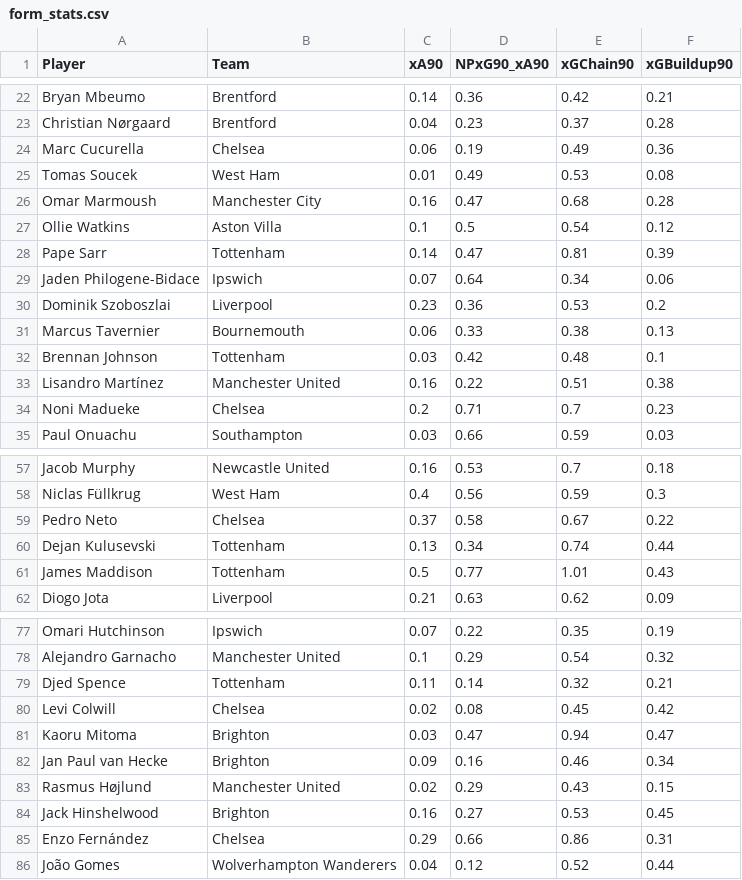
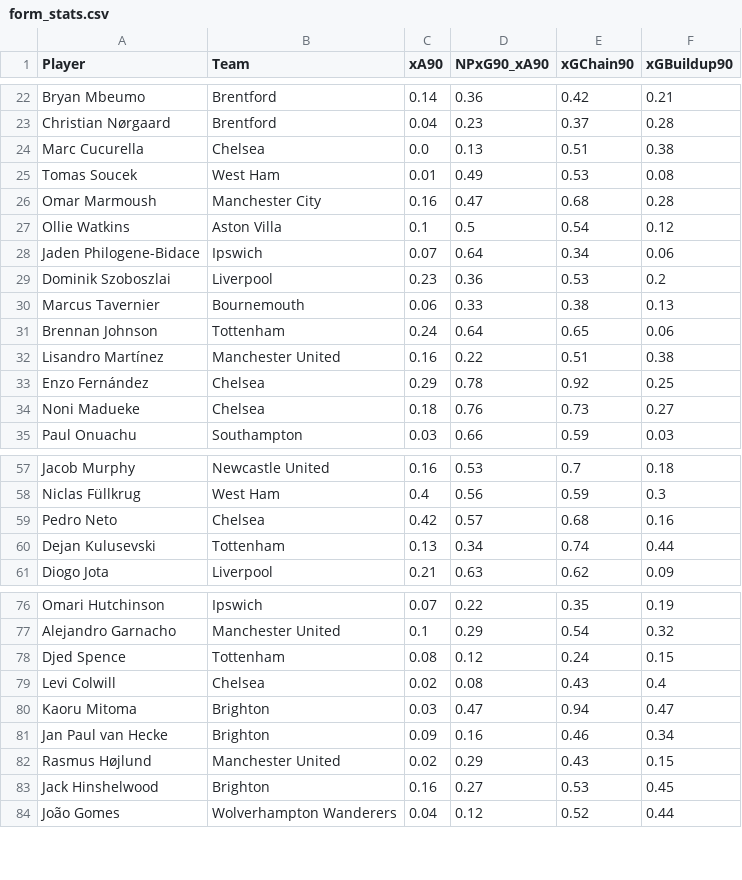
Before and after one commit to oforiik/fpl-assistant, a CSV file: data/form_stats.csv, drawn as a sheet; only a part is shown, gaps mark what is left out; the diff covers the shown part only.

Commit message:
Update CSV files with daily data

```diff
--- a/data/form_stats.csv
+++ b/data/form_stats.csv
@@ -23,3 +23,3 @@ Bryan Mbeumo,Brentford,0.14,0.36,0.42,0.21
 Christian Nørgaard,Brentford,0.04,0.23,0.37,0.28
-Marc Cucurella,Chelsea,0.06,0.19,0.49,0.36
+Marc Cucurella,Chelsea,0.0,0.13,0.51,0.38
 Tomas Soucek,West Ham,0.01,0.49,0.53,0.08
@@ -27,3 +27,2 @@ Omar Marmoush,Manchester City,0.16,0.47,0.68,0.28
 Ollie Watkins,Aston Villa,0.1,0.5,0.54,0.12
-Pape Sarr,Tottenham,0.14,0.47,0.81,0.39
 Jaden Philogene-Bidace,Ipswich,0.07,0.64,0.34,0.06
@@ -31,5 +30,6 @@ Dominik Szoboszlai,Liverpool,0.23,0.36,0.53,0.2
 Marcus Tavernier,Bournemouth,0.06,0.33,0.38,0.13
-Brennan Johnson,Tottenham,0.03,0.42,0.48,0.1
+Brennan Johnson,Tottenham,0.24,0.64,0.65,0.06
 Lisandro Martínez,Manchester United,0.16,0.22,0.51,0.38
-Noni Madueke,Chelsea,0.2,0.71,0.7,0.23
+Enzo Fernández,Chelsea,0.29,0.78,0.92,0.25
+Noni Madueke,Chelsea,0.18,0.76,0.73,0.27
 Paul Onuachu,Southampton,0.03,0.66,0.59,0.03
@@ -58,5 +58,4 @@ Jacob Murphy,Newcastle United,0.16,0.53,0.7,0.18
 Niclas Füllkrug,West Ham,0.4,0.56,0.59,0.3
-Pedro Neto,Chelsea,0.37,0.58,0.67,0.22
+Pedro Neto,Chelsea,0.42,0.57,0.68,0.16
 Dejan Kulusevski,Tottenham,0.13,0.34,0.74,0.44
-James Maddison,Tottenham,0.5,0.77,1.01,0.43
 Diogo Jota,Liverpool,0.21,0.63,0.62,0.09
@@ -78,4 +77,4 @@ Omari Hutchinson,Ipswich,0.07,0.22,0.35,0.19
 Alejandro Garnacho,Manchester United,0.1,0.29,0.54,0.32
-Djed Spence,Tottenham,0.11,0.14,0.32,0.21
-Levi Colwill,Chelsea,0.02,0.08,0.45,0.42
+Djed Spence,Tottenham,0.08,0.12,0.24,0.15
+Levi Colwill,Chelsea,0.02,0.08,0.43,0.4
 Kaoru Mitoma,Brighton,0.03,0.47,0.94,0.47
@@ -84,3 +83,2 @@ Rasmus Højlund,Manchester United,0.02,0.29,0.43,0.15
 Jack Hinshelwood,Brighton,0.16,0.27,0.53,0.45
-Enzo Fernández,Chelsea,0.29,0.66,0.86,0.31
 João Gomes,Wolverhampton Wanderers,0.04,0.12,0.52,0.44
```
Also changed, not shown: 1 added row and 62 edited cells elsewhere in this file, data/season_stats.csv.
